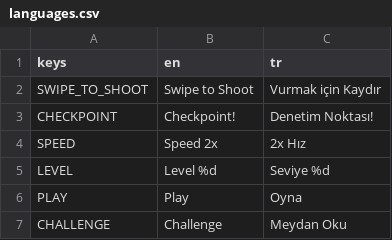
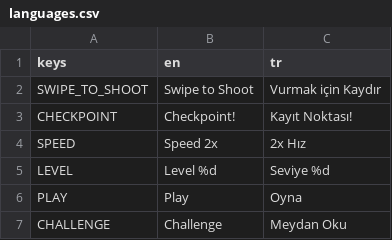
Before and after one commit to BenceEmerik/break-bacteria, a CSV file: languages.csv, drawn as a sheet; only a part is shown.

```diff
--- a/languages.csv
+++ b/languages.csv
@@ -2,3 +2,3 @@ keys,en,tr
 SWIPE_TO_SHOOT,Swipe to Shoot,Vurmak için Kaydır
-CHECKPOINT,Checkpoint!,Denetim Noktası!
+CHECKPOINT,Checkpoint!,Kayıt Noktası!
 SPEED,Speed 2x,2x Hız
```
Also changed, not shown: 6 other files.
